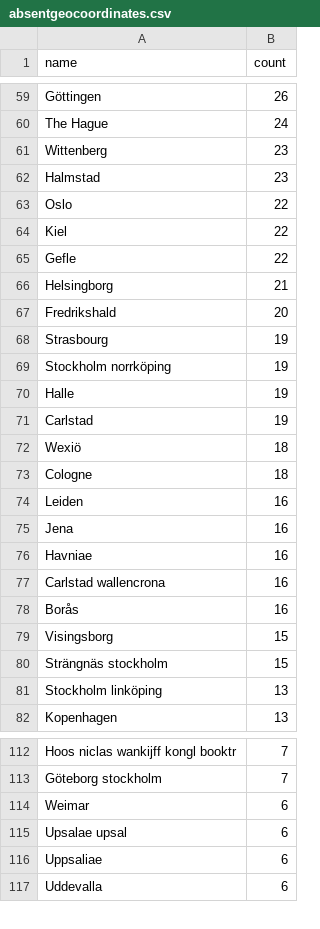
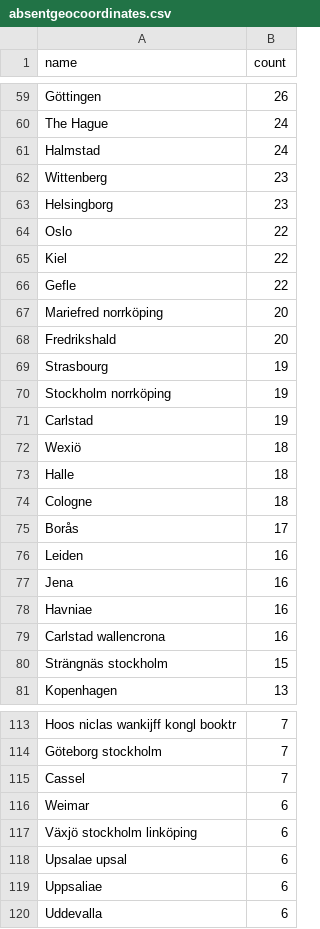
Before and after one commit to COMHIS/kungliga, a CSV file: antagomir/output.tables/absentgeocoordinates.csv, drawn as a sheet; only a part is shown, gaps mark what is left out; the diff covers the shown part only.

```diff
--- a/antagomir/output.tables/absentgeocoordinates.csv
+++ b/antagomir/output.tables/absentgeocoordinates.csv
@@ -60,4 +60,5 @@ Göttingen	26
 The Hague	24
+Halmstad	24
 Wittenberg	23
-Halmstad	23
+Helsingborg	23
 Oslo	22
@@ -65,3 +66,3 @@ Kiel	22
 Gefle	22
-Helsingborg	21
+Mariefred norrköping	20
 Fredrikshald	20
@@ -69,6 +70,7 @@ Strasbourg	19
 Stockholm norrköping	19
-Halle	19
 Carlstad	19
 Wexiö	18
+Halle	18
 Cologne	18
+Borås	17
 Leiden	16
@@ -77,6 +79,3 @@ Havniae	16
 Carlstad wallencrona	16
-Borås	16
-Visingsborg	15
 Strängnäs stockholm	15
-Stockholm linköping	13
 Kopenhagen	13
@@ -113,3 +114,5 @@ Hoos niclas wankijff kongl booktr	7
 Göteborg stockholm	7
+Cassel	7
 Weimar	6
+Växjö stockholm linköping	6
 Upsalae upsal	6
```
Also changed, not shown: 26 added rows, 29 removed rows and 19 edited cells elsewhere in this file, antagomir/output.tables/country_accepted.csv, antagomir/output.tables/country_conversion_nontrivial.csv, 10 other files.
